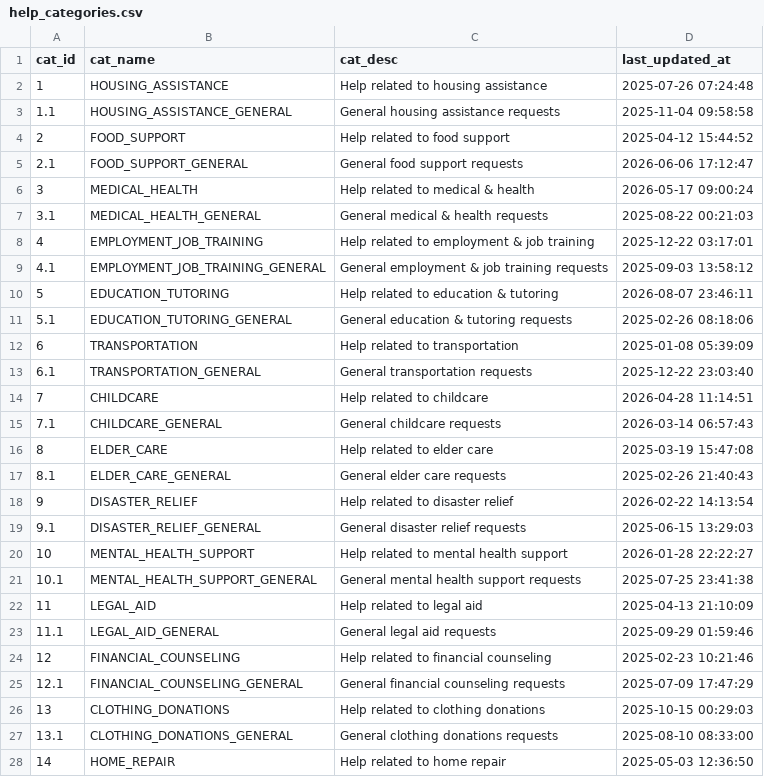
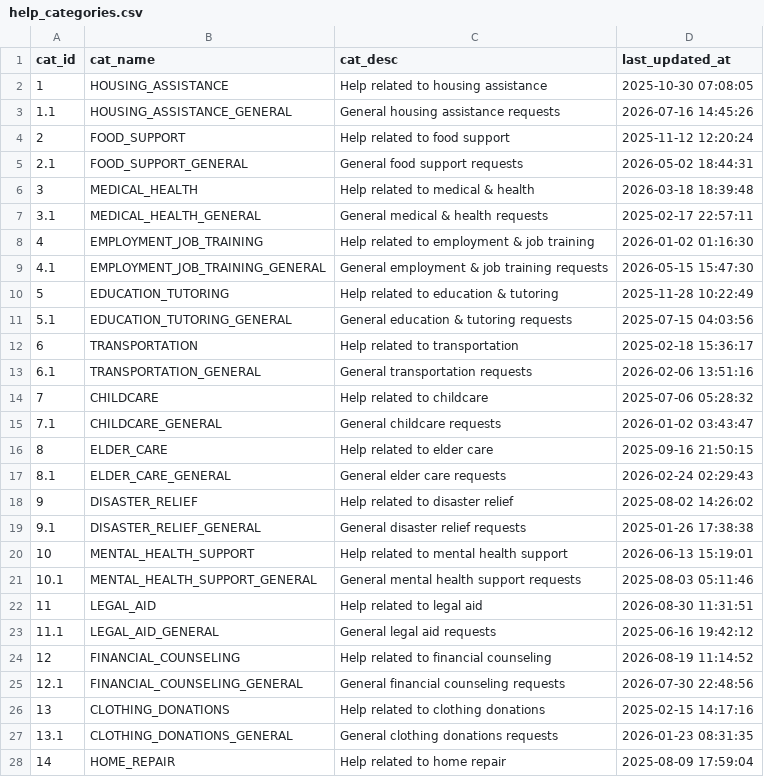
Before and after one commit to saayam-for-all/ml, a CSV file: data-analytics/mock-data-generation/help_categories.csv, drawn as a sheet; only a part is shown; the diff covers the shown part only.

```diff
--- a/data-analytics/mock-data-generation/help_categories.csv
+++ b/data-analytics/mock-data-generation/help_categories.csv
@@ -1,28 +1,28 @@
 cat_id,cat_name,cat_desc,last_updated_at
-1,HOUSING_ASSISTANCE,Help related to housing assistance,2025-07-26 07:24:48
-1.1,HOUSING_ASSISTANCE_GENERAL,General housing assistance requests,2025-11-04 09:58:58
-2,FOOD_SUPPORT,Help related to food support,2025-04-12 15:44:52
-2.1,FOOD_SUPPORT_GENERAL,General food support requests,2026-06-06 17:12:47
-3,MEDICAL_HEALTH,Help related to medical & health,2026-05-17 09:00:24
-3.1,MEDICAL_HEALTH_GENERAL,General medical & health requests,2025-08-22 00:21:03
-4,EMPLOYMENT_JOB_TRAINING,Help related to employment & job training,2025-12-22 03:17:01
-4.1,EMPLOYMENT_JOB_TRAINING_GENERAL,General employment & job training requests,2025-09-03 13:58:12
-5,EDUCATION_TUTORING,Help related to education & tutoring,2026-08-07 23:46:11
-5.1,EDUCATION_TUTORING_GENERAL,General education & tutoring requests,2025-02-26 08:18:06
-6,TRANSPORTATION,Help related to transportation,2025-01-08 05:39:09
-6.1,TRANSPORTATION_GENERAL,General transportation requests,2025-12-22 23:03:40
-7,CHILDCARE,Help related to childcare,2026-04-28 11:14:51
-7.1,CHILDCARE_GENERAL,General childcare requests,2026-03-14 06:57:43
-8,ELDER_CARE,Help related to elder care,2025-03-19 15:47:08
-8.1,ELDER_CARE_GENERAL,General elder care requests,2025-02-26 21:40:43
-9,DISASTER_RELIEF,Help related to disaster relief,2026-02-22 14:13:54
-9.1,DISASTER_RELIEF_GENERAL,General disaster relief requests,2025-06-15 13:29:03
-10,MENTAL_HEALTH_SUPPORT,Help related to mental health support,2026-01-28 22:22:27
-10.1,MENTAL_HEALTH_SUPPORT_GENERAL,General mental health support requests,2025-07-25 23:41:38
-11,LEGAL_AID,Help related to legal aid,2025-04-13 21:10:09
-11.1,LEGAL_AID_GENERAL,General legal aid requests,2025-09-29 01:59:46
-12,FINANCIAL_COUNSELING,Help related to financial counseling,2025-02-23 10:21:46
-12.1,FINANCIAL_COUNSELING_GENERAL,General financial counseling requests,2025-07-09 17:47:29
-13,CLOTHING_DONATIONS,Help related to clothing donations,2025-10-15 00:29:03
-13.1,CLOTHING_DONATIONS_GENERAL,General clothing donations requests,2025-08-10 08:33:00
-14,HOME_REPAIR,Help related to home repair,2025-05-03 12:36:50
+1,HOUSING_ASSISTANCE,Help related to housing assistance,2025-10-30 07:08:05
+1.1,HOUSING_ASSISTANCE_GENERAL,General housing assistance requests,2026-07-16 14:45:26
+2,FOOD_SUPPORT,Help related to food support,2025-11-12 12:20:24
+2.1,FOOD_SUPPORT_GENERAL,General food support requests,2026-05-02 18:44:31
+3,MEDICAL_HEALTH,Help related to medical & health,2026-03-18 18:39:48
+3.1,MEDICAL_HEALTH_GENERAL,General medical & health requests,2025-02-17 22:57:11
+4,EMPLOYMENT_JOB_TRAINING,Help related to employment & job training,2026-01-02 01:16:30
+4.1,EMPLOYMENT_JOB_TRAINING_GENERAL,General employment & job training requests,2026-05-15 15:47:30
+5,EDUCATION_TUTORING,Help related to education & tutoring,2025-11-28 10:22:49
+5.1,EDUCATION_TUTORING_GENERAL,General education & tutoring requests,2025-07-15 04:03:56
+6,TRANSPORTATION,Help related to transportation,2025-02-18 15:36:17
+6.1,TRANSPORTATION_GENERAL,General transportation requests,2026-02-06 13:51:16
+7,CHILDCARE,Help related to childcare,2025-07-06 05:28:32
+7.1,CHILDCARE_GENERAL,General childcare requests,2026-01-02 03:43:47
+8,ELDER_CARE,Help related to elder care,2025-09-16 21:50:15
+8.1,ELDER_CARE_GENERAL,General elder care requests,2026-02-24 02:29:43
+9,DISASTER_RELIEF,Help related to disaster relief,2025-08-02 14:26:02
+9.1,DISASTER_RELIEF_GENERAL,General disaster relief requests,2025-01-26 17:38:38
+10,MENTAL_HEALTH_SUPPORT,Help related to mental health support,2026-06-13 15:19:01
+10.1,MENTAL_HEALTH_SUPPORT_GENERAL,General mental health support requests,2025-08-03 05:11:46
+11,LEGAL_AID,Help related to legal aid,2026-08-30 11:31:51
+11.1,LEGAL_AID_GENERAL,General legal aid requests,2025-06-16 19:42:12
+12,FINANCIAL_COUNSELING,Help related to financial counseling,2026-08-19 11:14:52
+12.1,FINANCIAL_COUNSELING_GENERAL,General financial counseling requests,2026-07-30 22:48:56
+13,CLOTHING_DONATIONS,Help related to clothing donations,2025-02-15 14:17:16
+13.1,CLOTHING_DONATIONS_GENERAL,General clothing donations requests,2026-01-23 08:31:35
+14,HOME_REPAIR,Help related to home repair,2025-08-09 17:59:04
```
Also changed, not shown: 3 edited cells elsewhere in this file, data-analytics/mock-data-generation/countries.csv, data-analytics/mock-data-generation/states.csv, 9 other files.
